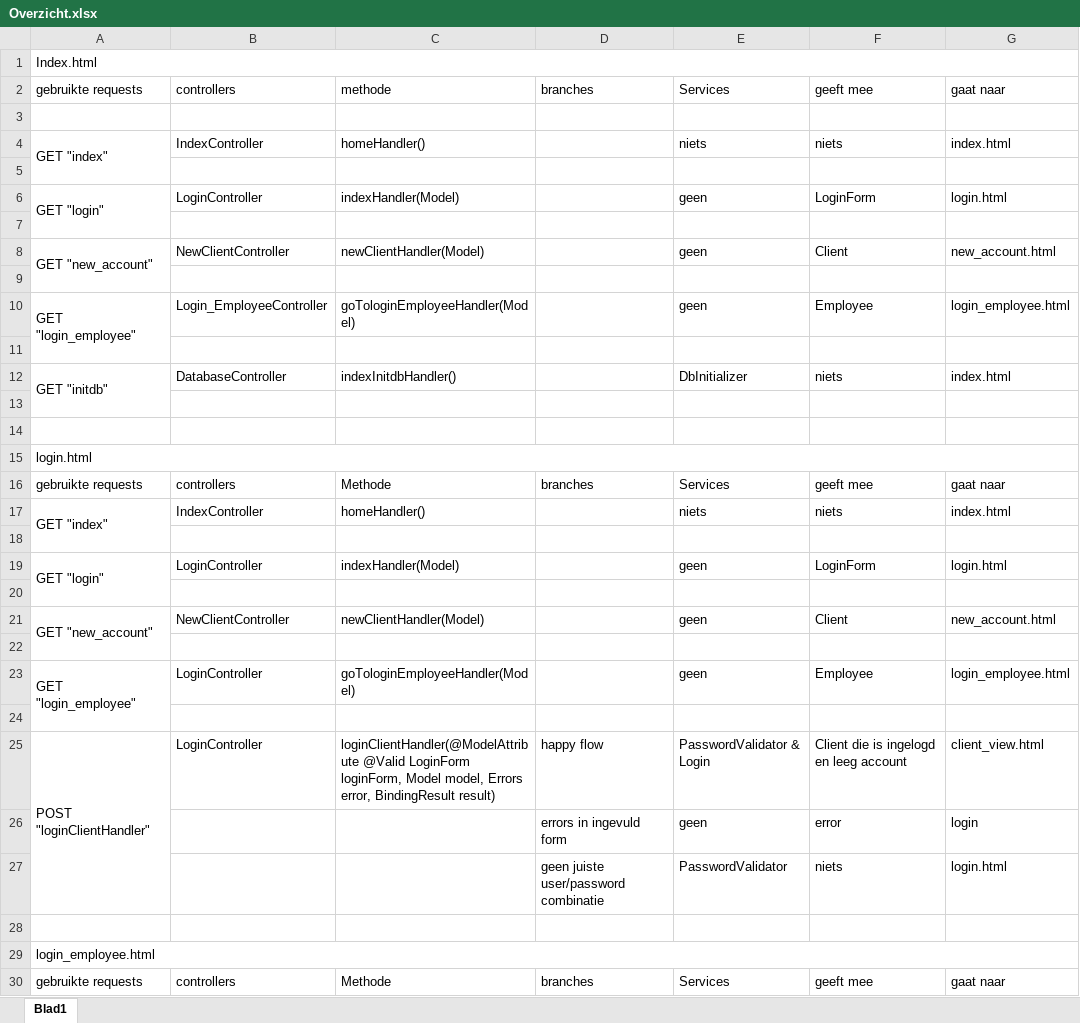
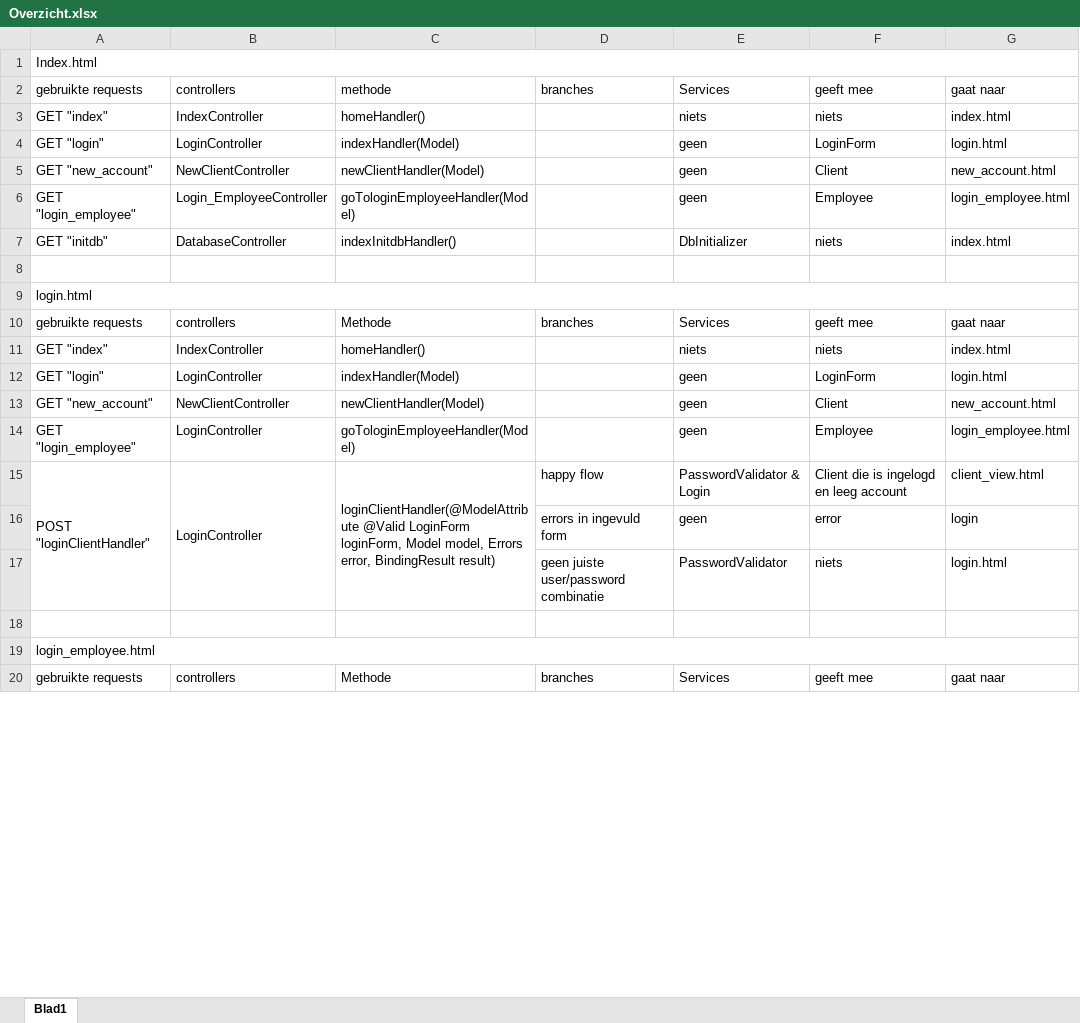
Before and after one commit to basGoossens/Sofa, an Excel workbook: Requirements en User Stories/Overzicht.xlsx, sheet Blad1, drawn as a sheet; only a part is shown; values as stored, in another font and other column widths than the file's, no cell formats; removed rows and columns are numbered as before the commit, all else as after; the diff covers the shown part only; the diff names each change by its address in the sheet, - before the commit and + after, or states it on an @@ line.

```diff
--- a/Requirements en User Stories/Overzicht.xlsx (sheet Blad1)
+++ b/Requirements en User Stories/Overzicht.xlsx (sheet Blad1)
-row 3: (empty)
-A4:A5 merged
-row 5: (empty)
-A6:A7 merged
-row 7: (empty)
-A8:A9 merged
-row 9: (empty)
-A10:A11 merged
-row 11: (empty)
-A12:A13 merged
-row 13: (empty)
-A17:A18 merged
-row 18: (empty)
-A19:A20 merged
-row 20: (empty)
-A21:A22 merged
-row 22: (empty)
-A23:A24 merged
-row 24: (empty)
+B15:B17 merged
+C15:C17 merged
```
Also changed, not shown: 36 added rows, 9 removed rows, 9 edited cells and merged cells elsewhere in this sheet, cell formats.
